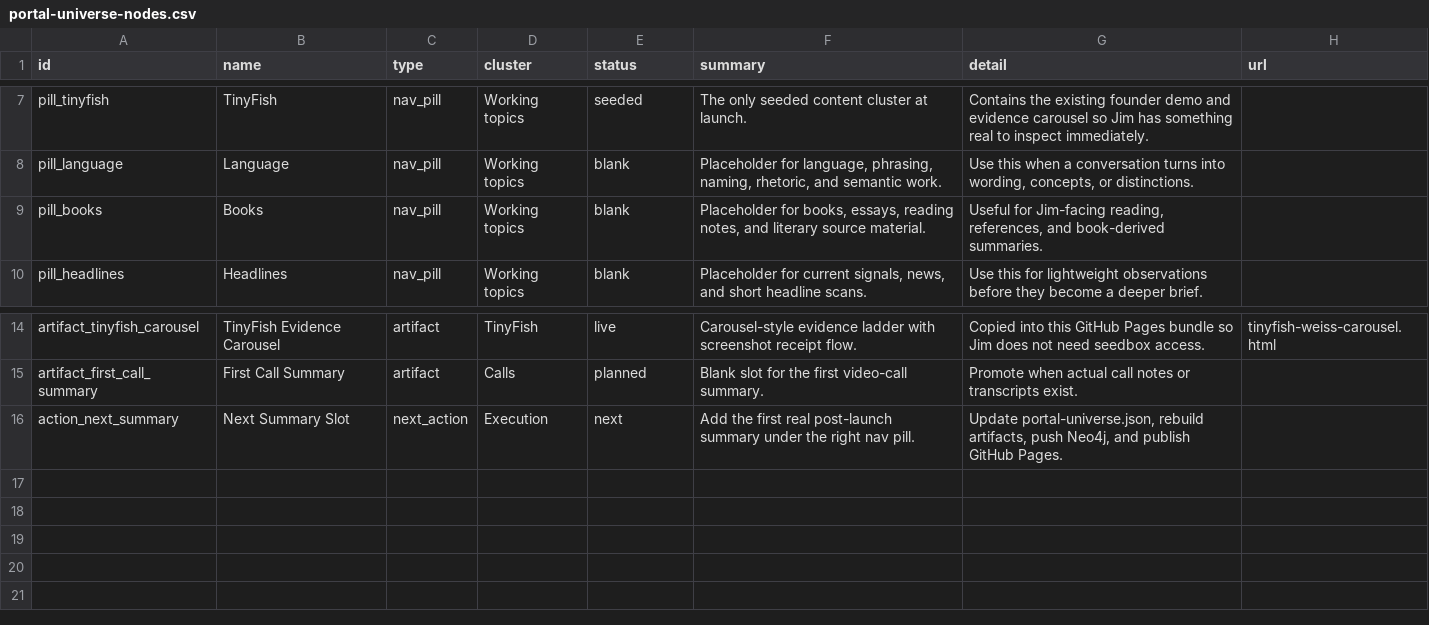
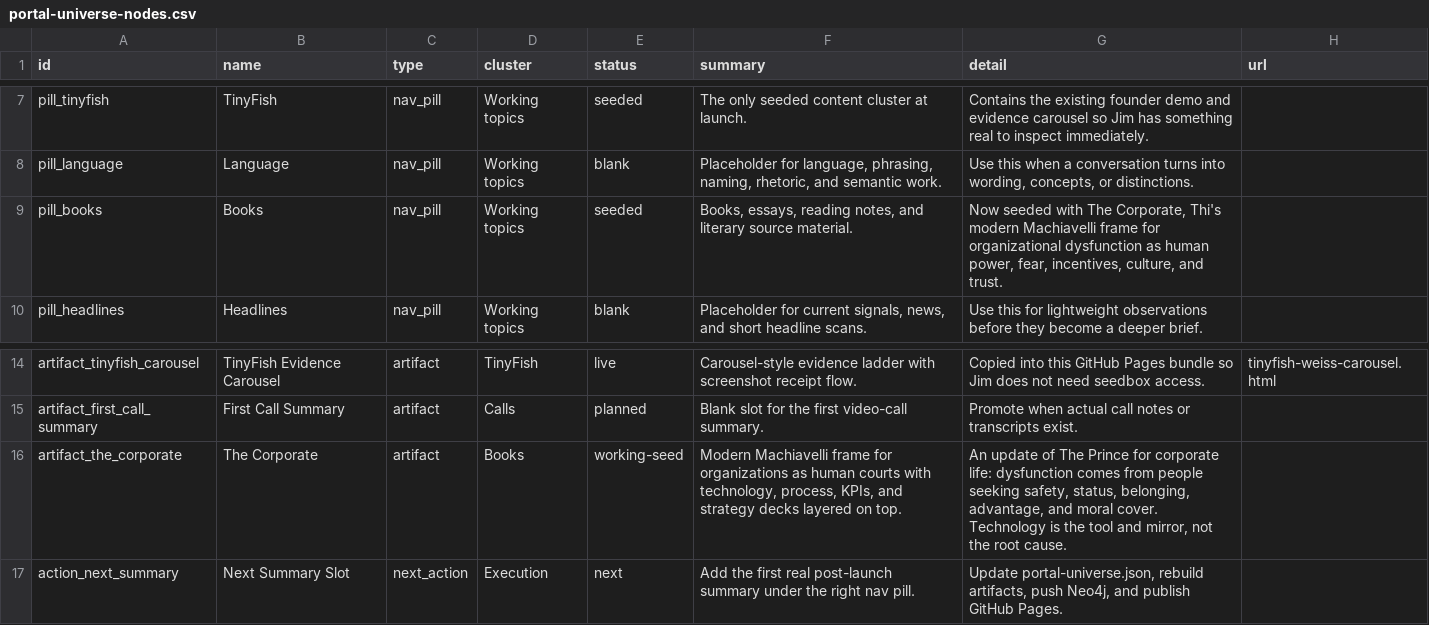
Before and after one commit to openmolthi/jim-thi-knowledge-portal, a CSV file: data/portal-universe-nodes.csv, drawn as a sheet; only a part is shown, gaps mark what is left out.

Commit message:
Add The Corporate book seed

```diff
--- a/data/portal-universe-nodes.csv
+++ b/data/portal-universe-nodes.csv
@@ -8,3 +8,3 @@ pill_tinyfish,TinyFish,nav_pill,Working topics,seeded,The only seeded content cl
 pill_language,Language,nav_pill,Working topics,blank,"Placeholder for language, phrasing, naming, rhetoric, and semantic work.","Use this when a conversation turns into wording, concepts, or distinctions.",
-pill_books,Books,nav_pill,Working topics,blank,"Placeholder for books, essays, reading notes, and literary source material.","Useful for Jim-facing reading, references, and book-derived summaries.",
+pill_books,Books,nav_pill,Working topics,seeded,"Books, essays, reading notes, and literary source material.","Now seeded with The Corporate, Thi's modern Machiavelli frame for organizational dysfunction as human power, fear, incentives, culture, and trust.",
 pill_headlines,Headlines,nav_pill,Working topics,blank,"Placeholder for current signals, news, and short headline scans.",Use this for lightweight observations before they become a deeper brief.,
@@ -15,2 +15,3 @@ artifact_tinyfish_carousel,TinyFish Evidence Carousel,artifact,TinyFish,live,Car
 artifact_first_call_summary,First Call Summary,artifact,Calls,planned,Blank slot for the first video-call summary.,Promote when actual call notes or transcripts exist.,
+artifact_the_corporate,The Corporate,artifact,Books,working-seed,"Modern Machiavelli frame for organizations as human courts with technology, process, KPIs, and strategy decks layered on top.","An update of The Prince for corporate life: dysfunction comes from people seeking safety, status, belonging, advantage, and moral cover. Technology is the tool and mirror, not the root cause.",
 action_next_summary,Next Summary Slot,next_action,Execution,next,Add the first real post-launch summary under the right nav pill.,"Update portal-universe.json, rebuild artifacts, push Neo4j, and publish GitHub Pages.",
```
Also changed, not shown: data/portal-universe-edges.csv, 5 other files.
